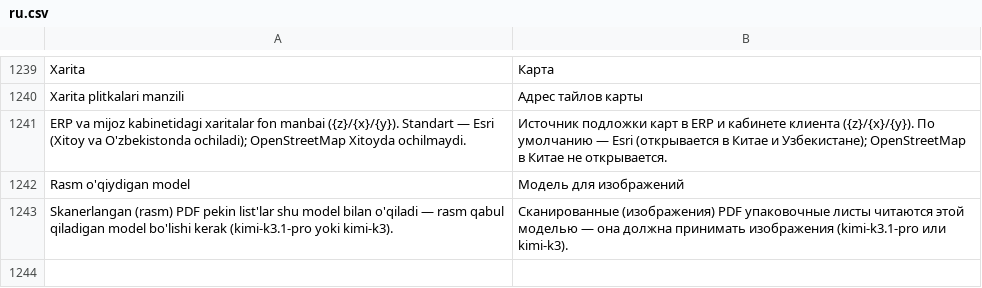
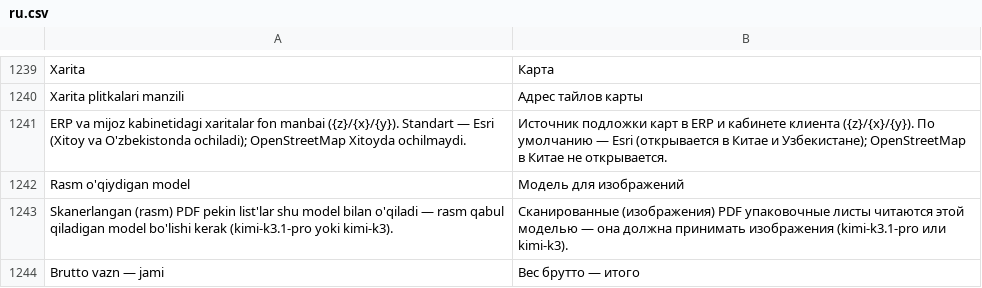
Before and after one commit to dividendgroupllc/logistika, a CSV file: logistika/translations/ru.csv, drawn as a sheet; only a part is shown, gaps mark what is left out; the diff names each change by its address in the sheet, - before the commit and + after, or states it on an @@ line.

Commit message:
Pekin list: brutto (gross) vazn maydoni, Kimi o'qiydi

```diff
--- a/logistika/translations/ru.csv
+++ b/logistika/translations/ru.csv
+row 1244: Brutto vazn — jami | Вес брутто — итого
```
Also changed, not shown: logistika/translations/zh.csv, 5 other files.
